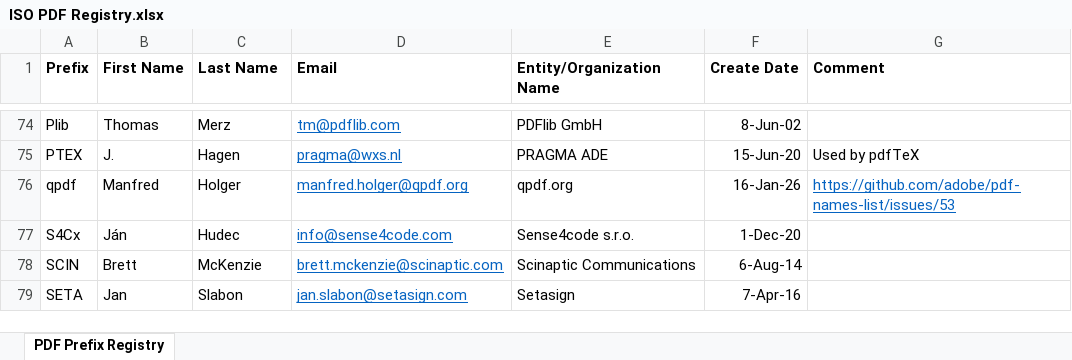
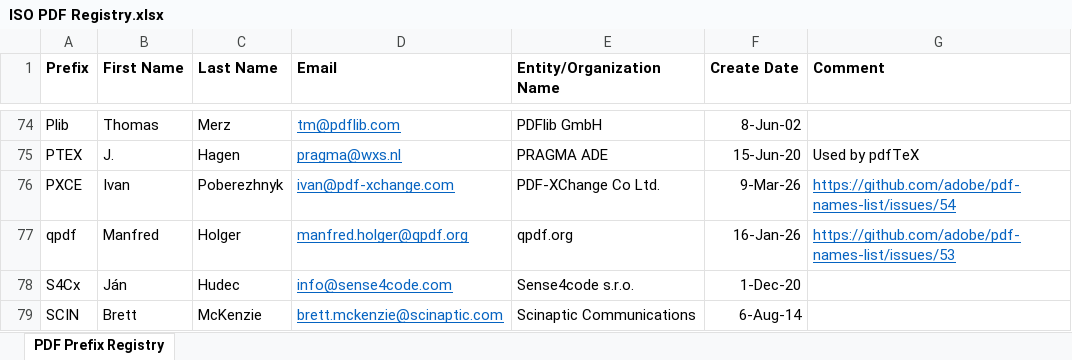
Before and after one commit to adobe/pdf-names-list, an Excel workbook: ISO PDF Registry.xlsx, sheet PDF Prefix Registry, drawn as a sheet; only a part is shown, gaps mark what is left out; the shorter side is filled out with more unchanged rows; values as stored, in another font and other column widths than the file's, no borders; the diff names each change by its address in the sheet, - before the commit and + after, or states it on an @@ line.

Commit message:
Resolve PXCE (Issue #54)

```diff
--- a/ISO PDF Registry.xlsx (sheet PDF Prefix Registry)
+++ b/ISO PDF Registry.xlsx (sheet PDF Prefix Registry)
+row 76: PXCE | Ivan | Poberezhnyk | ivan@pdf-xchange.com | PDF-XChange Co Ltd. | 9-Mar-26 | https://github.com/adobe/pdf-names-list/issues/54
```
Also changed, not shown: 1 other file.
